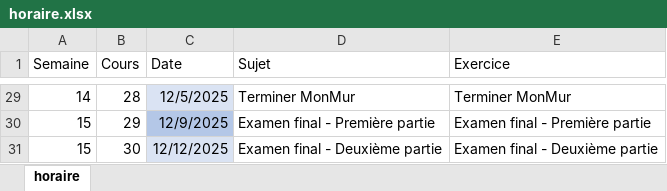
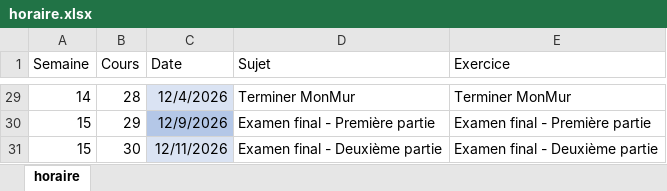
Before and after one commit to cegepvictoetienne/piratage, an Excel workbook: template/horaire.xlsx, sheet horaire, drawn as a sheet; only a part is shown, gaps mark what is left out; values as stored, in another font and other column widths than the file's, no borders; the diff covers the shown part only; the diff names each change by its address in the sheet, - before the commit and + after, or states it on an @@ line.

Commit message:
horaire a26

```diff
--- a/template/horaire.xlsx (sheet horaire)
+++ b/template/horaire.xlsx (sheet horaire)
-C29 (Date): 12/5/2025
+C29 (Date): 12/4/2026
-C30 (Date): 12/9/2025
+C30 (Date): 12/9/2026
-C31 (Date): 12/12/2025
+C31 (Date): 12/11/2026
```
Also changed, not shown: 27 edited cells elsewhere in this sheet, 1 other file.
